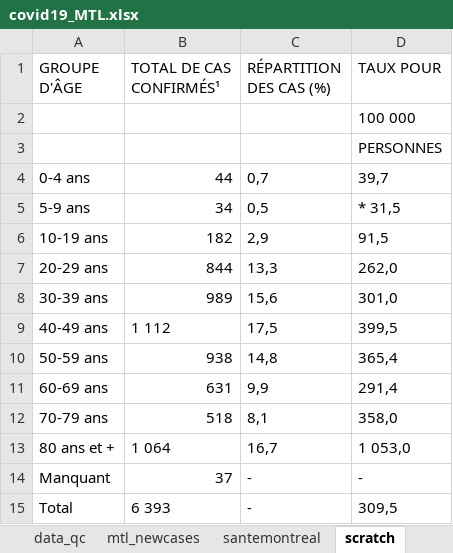
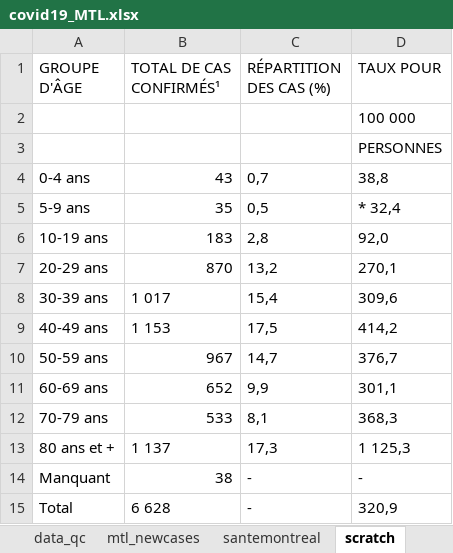
Before and after one commit to jeremymoreau/covid19mtl, an Excel workbook: data/covid19_MTL.xlsx, sheet scratch, drawn as a sheet; values as stored, in another font and other column widths than the file's, no borders; the diff names each change by its address in the sheet, - before the commit and + after, or states it on an @@ line.

```diff
--- a/data/covid19_MTL.xlsx (sheet scratch)
+++ b/data/covid19_MTL.xlsx (sheet scratch)
-B4 (TOTAL DE CAS CONFIRMÉS¹): 44
+B4 (TOTAL DE CAS CONFIRMÉS¹): 43
-D4 (TAUX POUR): 39,7
+D4 (TAUX POUR): 38,8
-B5 (TOTAL DE CAS CONFIRMÉS¹): 34
+B5 (TOTAL DE CAS CONFIRMÉS¹): 35
-D5 (TAUX POUR): * 31,5
+D5 (TAUX POUR): * 32,4
-B6 (TOTAL DE CAS CONFIRMÉS¹): 182
+B6 (TOTAL DE CAS CONFIRMÉS¹): 183
-C6 (RÉPARTITION DES CAS (%)): 2,9
+C6 (RÉPARTITION DES CAS (%)): 2,8
-D6 (TAUX POUR): 91,5
+D6 (TAUX POUR): 92,0
-B7 (TOTAL DE CAS CONFIRMÉS¹): 844
+B7 (TOTAL DE CAS CONFIRMÉS¹): 870
-C7 (RÉPARTITION DES CAS (%)): 13,3
+C7 (RÉPARTITION DES CAS (%)): 13,2
-D7 (TAUX POUR): 262,0
+D7 (TAUX POUR): 270,1
-B8 (TOTAL DE CAS CONFIRMÉS¹): 989
+B8 (TOTAL DE CAS CONFIRMÉS¹): 1 017
-C8 (RÉPARTITION DES CAS (%)): 15,6
+C8 (RÉPARTITION DES CAS (%)): 15,4
-D8 (TAUX POUR): 301,0
+D8 (TAUX POUR): 309,6
-B9 (TOTAL DE CAS CONFIRMÉS¹): 1 112
+B9 (TOTAL DE CAS CONFIRMÉS¹): 1 153
-D9 (TAUX POUR): 399,5
+D9 (TAUX POUR): 414,2
-B10 (TOTAL DE CAS CONFIRMÉS¹): 938
+B10 (TOTAL DE CAS CONFIRMÉS¹): 967
-C10 (RÉPARTITION DES CAS (%)): 14,8
+C10 (RÉPARTITION DES CAS (%)): 14,7
-D10 (TAUX POUR): 365,4
+D10 (TAUX POUR): 376,7
-B11 (TOTAL DE CAS CONFIRMÉS¹): 631
+B11 (TOTAL DE CAS CONFIRMÉS¹): 652
-D11 (TAUX POUR): 291,4
+D11 (TAUX POUR): 301,1
-B12 (TOTAL DE CAS CONFIRMÉS¹): 518
+B12 (TOTAL DE CAS CONFIRMÉS¹): 533
-D12 (TAUX POUR): 358,0
+D12 (TAUX POUR): 368,3
-B13 (TOTAL DE CAS CONFIRMÉS¹): 1 064
+B13 (TOTAL DE CAS CONFIRMÉS¹): 1 137
-C13 (RÉPARTITION DES CAS (%)): 16,7
+C13 (RÉPARTITION DES CAS (%)): 17,3
-D13 (TAUX POUR): 1 053,0
+D13 (TAUX POUR): 1 125,3
-B14 (TOTAL DE CAS CONFIRMÉS¹): 37
+B14 (TOTAL DE CAS CONFIRMÉS¹): 38
-B15 (TOTAL DE CAS CONFIRMÉS¹): 6 393
+B15 (TOTAL DE CAS CONFIRMÉS¹): 6 628
-D15 (TAUX POUR): 309,5
+D15 (TAUX POUR): 320,9
```
Also changed, not shown: sheet data_mtl, sheet mtl_newcases, sheet data_qc, sheet cases, sheet santemontreal, sheet cases_per1000, 4 other files.
